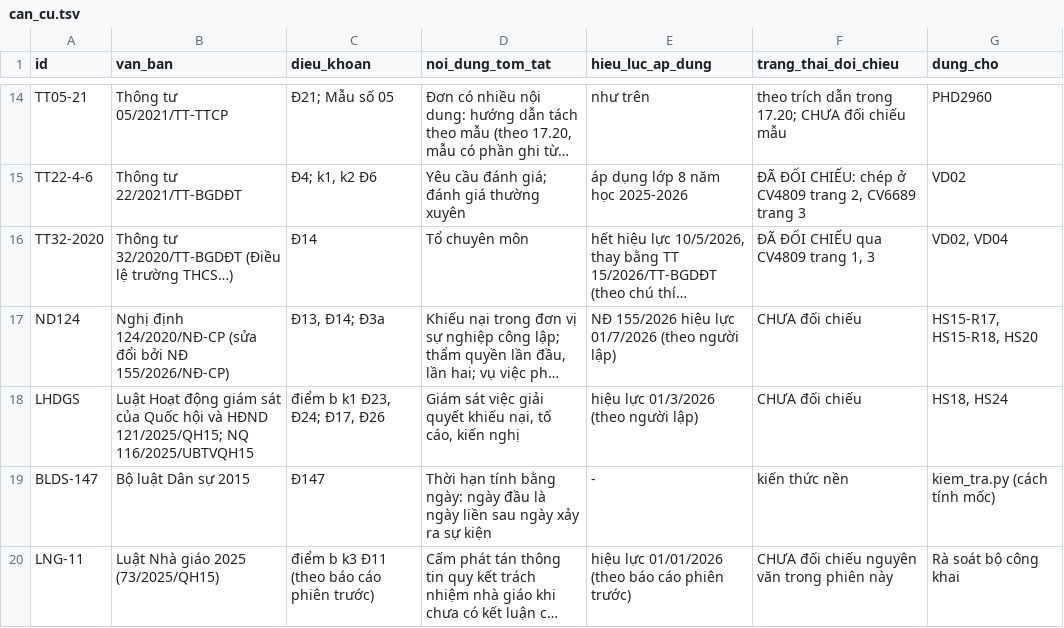
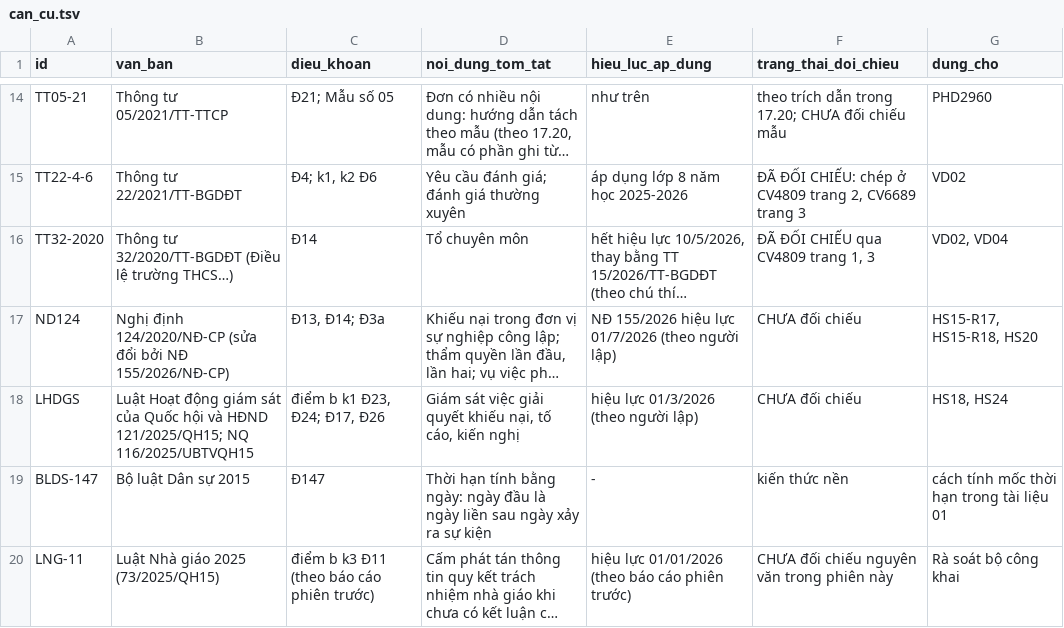
Before and after one commit to ztruongchi76z-wq/5553-6689, a TSV file: ho-so-mxh/data/can_cu.tsv, drawn as a sheet; only a part is shown, gaps mark what is left out; long unchanged cells end in …; the diff names each change by its address in the sheet, - before the commit and + after, or states it on an @@ line.

```diff
--- a/ho-so-mxh/data/can_cu.tsv
+++ b/ho-so-mxh/data/can_cu.tsv
-G19 (dung_cho): kiem_tra.py (cách tính mốc)
+G19 (dung_cho): cách tính mốc thời hạn trong tài liệu 01
```
Also changed, not shown: ho-so-mxh/data/kiem_toan.tsv, ho-so-mxh/data/luan_diem.tsv, 11 other files.
